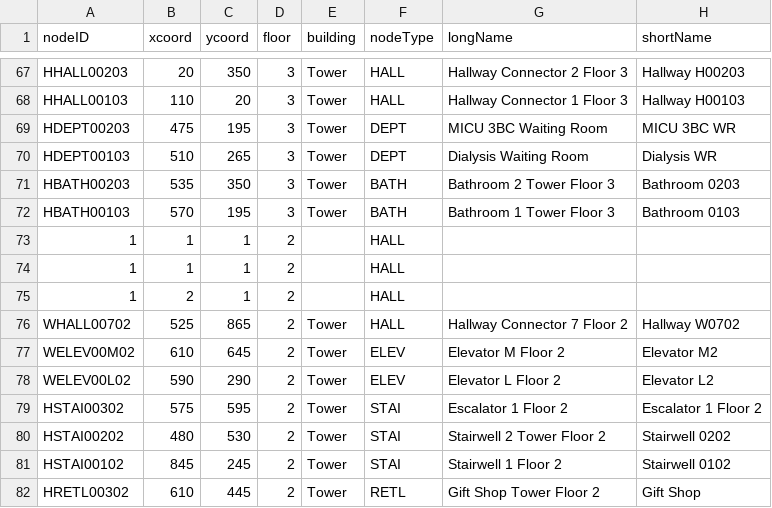
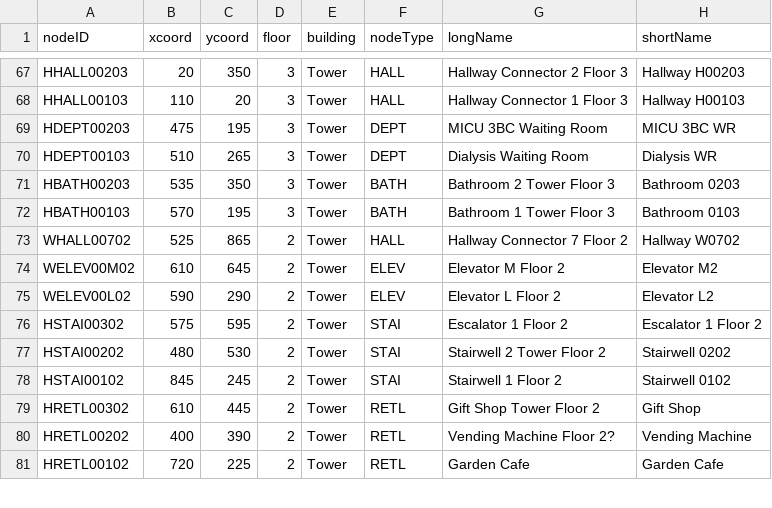
Before and after one commit to CS3733-D22-Team-E/BWH-App, a CSV file: saveLocationFile.csv, drawn as a sheet; only a part is shown, gaps mark what is left out; the shorter side is filled out with more unchanged rows.

```diff
--- a/saveLocationFile.csv
+++ b/saveLocationFile.csv
@@ -72,5 +72,2 @@ HBATH00203,535,350,3,Tower,BATH,Bathroom 2 Tower Floor 3,Bathroom 0203
 HBATH00103,570,195,3,Tower,BATH,Bathroom 1 Tower Floor 3,Bathroom 0103
-1,1,1,2,,HALL,,
-1,1,1,2,,HALL,,
-1,2,1,2,,HALL,,
 WHALL00702,525,865,2,Tower,HALL,Hallway Connector 7 Floor 2,Hallway W0702
```
Also changed, not shown: 16 other files.
